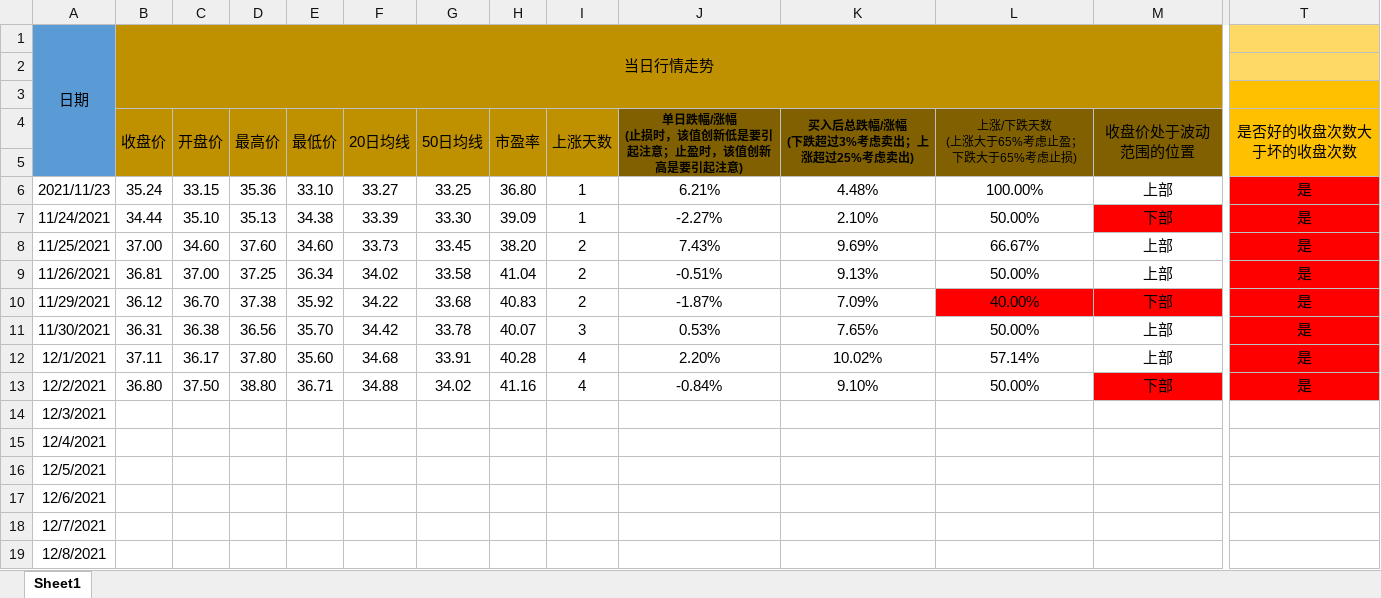
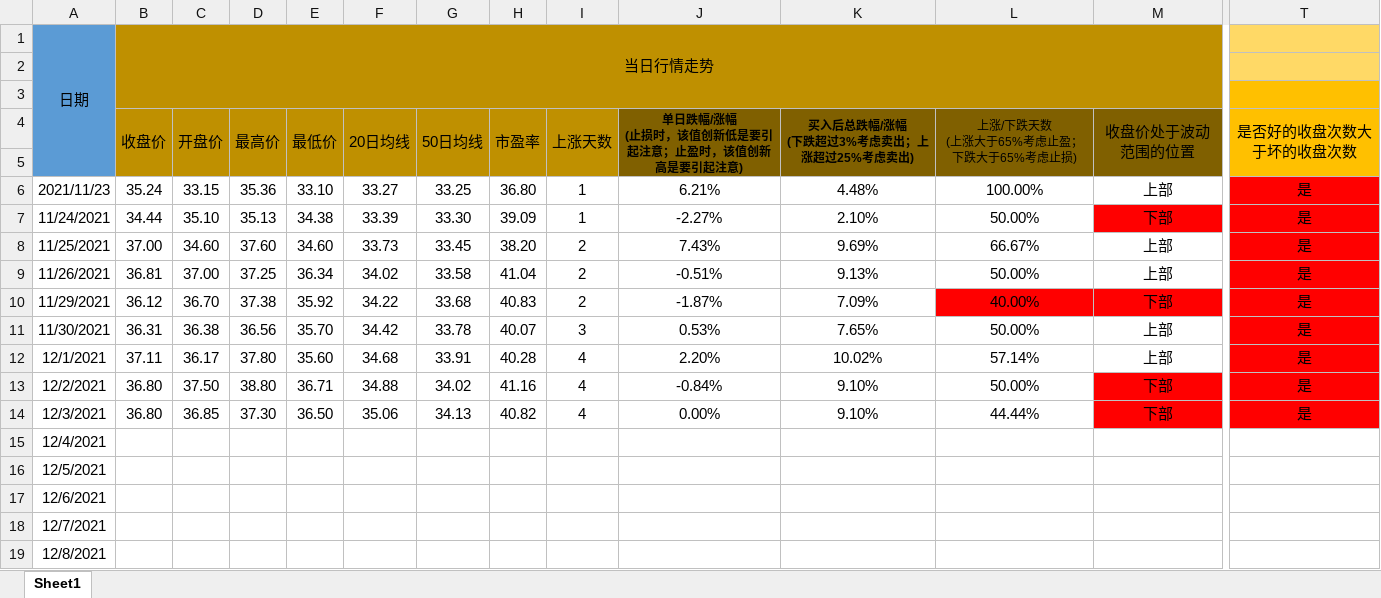
Before and after one commit to leaves-27/life, an Excel workbook: 我的创作/股票/技术投资/SEAP交易系统/交易运行状态/同仁堂.xlsx, sheet Sheet1, drawn as a sheet; only a part is shown, gaps mark what is left out; values as stored, in another font and other column widths than the file's, no borders; the diff covers the shown part only; the diff names each change by its address in the sheet, - before the commit and + after, or states it on an @@ line.

```diff
--- a/我的创作/股票/技术投资/SEAP交易系统/交易运行状态/同仁堂.xlsx (sheet Sheet1)
+++ b/我的创作/股票/技术投资/SEAP交易系统/交易运行状态/同仁堂.xlsx (sheet Sheet1)
-B14 (收盘价): (empty)
+B14 (收盘价): 36.80
-C14 (开盘价): (empty)
+C14 (开盘价): 36.85
-D14 (最高价): (empty)
+D14 (最高价): 37.30
-E14 (最低价): (empty)
+E14 (最低价): 36.50
-F14 (20日均线): (empty)
+F14 (20日均线): 35.06
-G14 (50日均线): (empty)
+G14 (50日均线): 34.13
-H14 (市盈率): (empty)
+H14 (市盈率): 40.82
-I14 (上涨天数): (empty)
+I14 (上涨天数): 4
-J14: (empty)
+J14: 0.00%
-K14: (empty)
+K14: 9.10%
-L14: (empty)
+L14: 44.44%
-M14 (收盘价处于波动范围的位置): (empty)
+M14 (收盘价处于波动范围的位置): 下部
-M14 fill: none
+M14 fill: #FF0000
-T14 (是否好的收盘次数大于坏的收盘次数): (empty)
+T14 (是否好的收盘次数大于坏的收盘次数): 是
-T14 fill: none
+T14 fill: #FF0000
```
Also changed, not shown: 6 edited cells elsewhere in this sheet, 我的创作/股票/技术投资/SEAP交易系统/交易计划执行结果.xlsx, 我的创作/股票/技术投资/SEAP交易系统/交易运行状态/万盛股份.xlsx, 1 other file.
